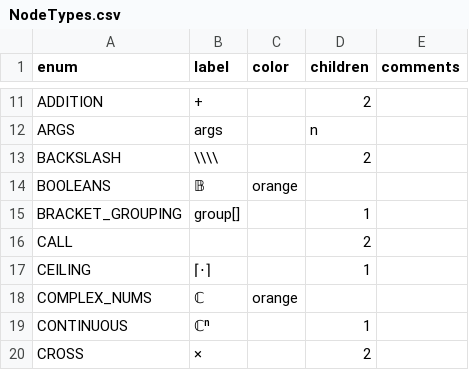
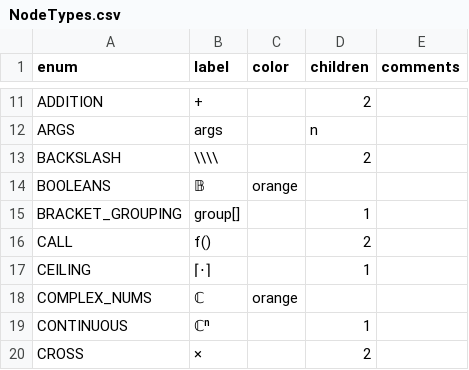
Before and after one commit to JohnDTill/Neb, a CSV file: source/meta/NodeTypes.csv, drawn as a sheet; only a part is shown, gaps mark what is left out.

Commit message:
CALL has a child node for the function

```diff
--- a/source/meta/NodeTypes.csv
+++ b/source/meta/NodeTypes.csv
@@ -15,3 +15,3 @@ BOOLEANS,𝔹,orange,,
 BRACKET_GROUPING,group[],,1,
-CALL,,,2,
+CALL,f(),,2,
 CEILING,⌈⋅⌉,,1,
```
Also changed, not shown: 3 other files.
